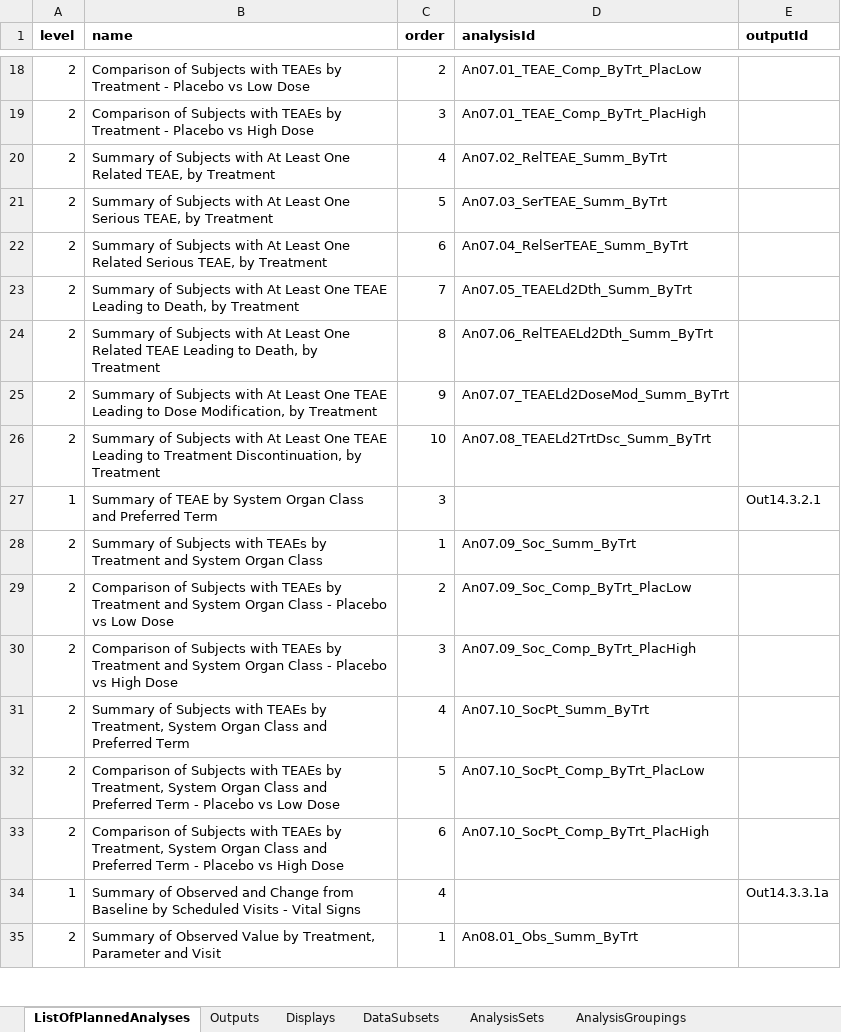
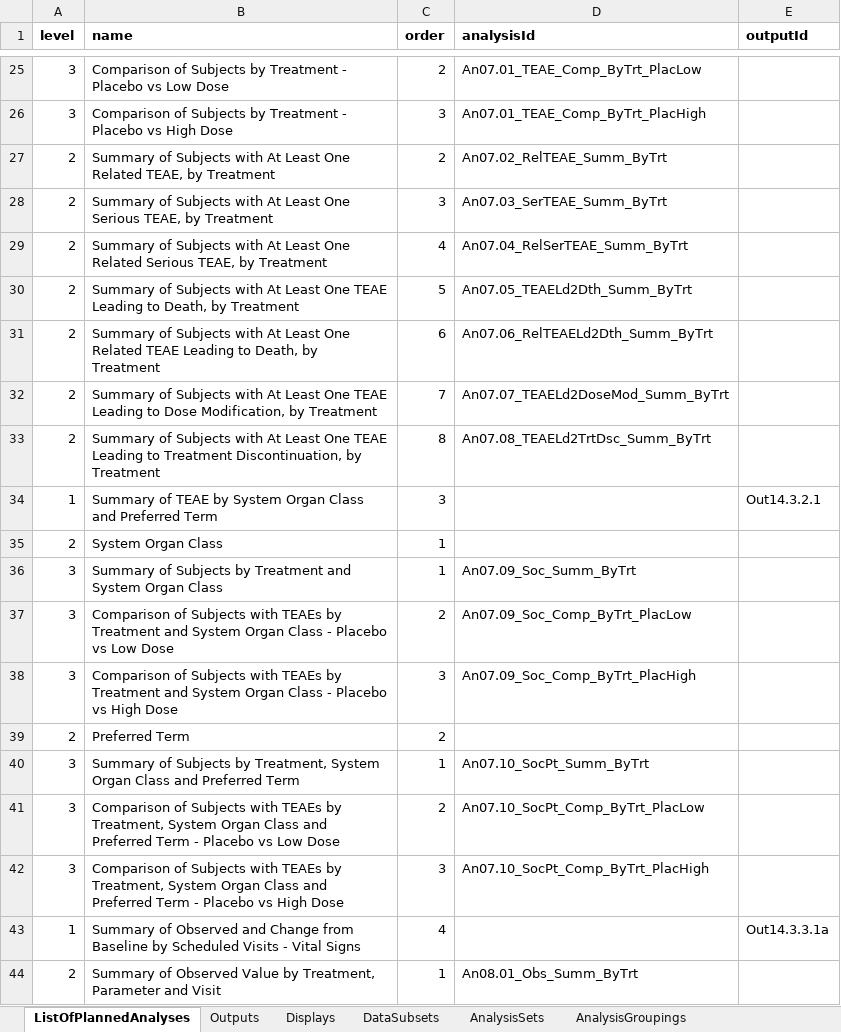
Before and after one commit to cdisc-org/analysis-results-standard, an Excel workbook: workfiles/examples/Sprint 12 Examples.xlsx, sheet ListOfPlannedAnalyses, drawn as a sheet; only a part is shown, gaps mark what is left out; values as stored, in another font and other column widths than the file's, no borders; removed rows and columns are numbered as before the commit, all else as after; the diff covers the shown part only; the diff names each change by its address in the sheet, - before the commit and + after, or states it on an @@ line.

```diff
--- a/workfiles/examples/Sprint 12 Examples.xlsx (sheet ListOfPlannedAnalyses)
+++ b/workfiles/examples/Sprint 12 Examples.xlsx (sheet ListOfPlannedAnalyses)
-A25:A26 (level): 2
+A25:A26 (level): 3
-B25 (name): …of Subjects with TEAEs by Treatment…
+B25 (name): …of Subjects by Treatment…
-B26 (name): …of Subjects with TEAEs by Treatment…
+B26 (name): …of Subjects by Treatment…
-C27 (order): 4
+C27 (order): 2
-C28 (order): 5
+C28 (order): 3
-C29 (order): 6
+C29 (order): 4
-C30 (order): 7
+C30 (order): 5
-C31 (order): 8
+C31 (order): 6
-C32 (order): 9
+C32 (order): 7
-C33 (order): 10
+C33 (order): 8
-B35 (name): Summary of Subjects with TEAEs by Treatment and System Organ Class
+B35 (name): System Organ Class
-D35 (analysisId): An07.09_Soc_Summ_ByTrt
+D35 (analysisId): (empty)
+row 36: 3 | Summary of Subjects by Treatment and System Organ Class | 1 | An07.09_Soc_Summ_ByTrt
-A37:A38 (level): 2
+A37:A38 (level): 3
-row 31: 2 | Summary of Subjects with TEAEs by Treatment, System Organ Class and Preferred Term | 4 | An07.10_SocPt_Summ_ByTrt
-row 32: 2 | Comparison of Subjects with TEAEs by Treatment, System Organ Class and Preferred Term - Placebo vs Low Dose | 5 | An07.10_SocPt_Comp_ByTrt_PlacLow
-row 33: 2 | Comparison of Subjects with TEAEs by Treatment, System Organ Class and Preferred Term - Placebo vs High Dose | 6 | An07.10_SocPt_Comp_ByTrt_PlacHigh
+row 39: 2 | Preferred Term | 2
+row 40: 3 | Summary of Subjects by Treatment, System Organ Class and Preferred Term | 1 | An07.10_SocPt_Summ_ByTrt
+row 41: 3 | Comparison of Subjects with TEAEs by Treatment, System Organ Class and Preferred Term - Placebo vs Low Dose | 2 | An07.10_SocPt_Comp_ByTrt_PlacLow
+row 42: 3 | Comparison of Subjects with TEAEs by Treatment, System Organ Class and Preferred Term - Placebo vs High Dose | 3 | An07.10_SocPt_Comp_ByTrt_PlacHigh
```
Also changed, not shown: 13 added rows, 6 removed rows and 14 edited cells elsewhere in this sheet, sheet AE_SOC_PT Shell, sheet AE_SOC_PT Display, sheet Demog Display, sheet Demog Shell, formulas that keep their value, project/excel/ars_ldm.xlsx, 29 other files.
